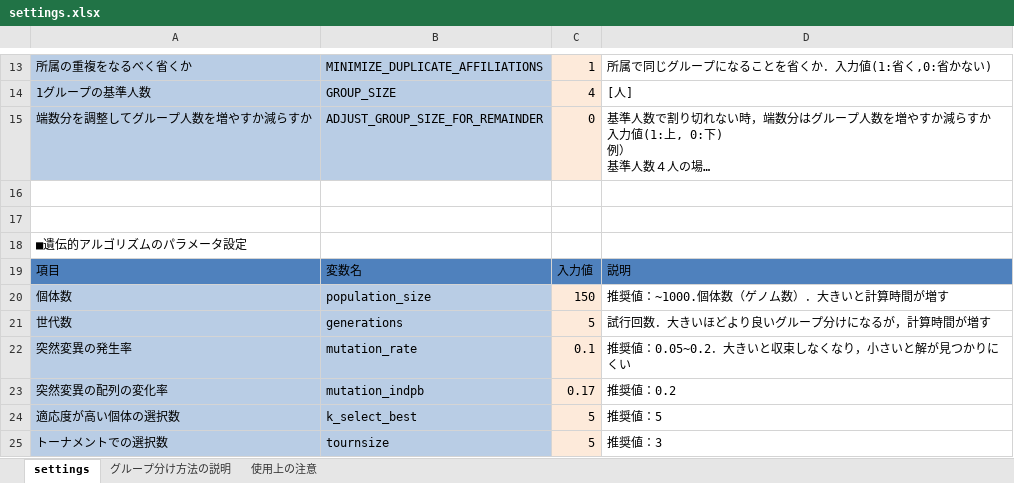
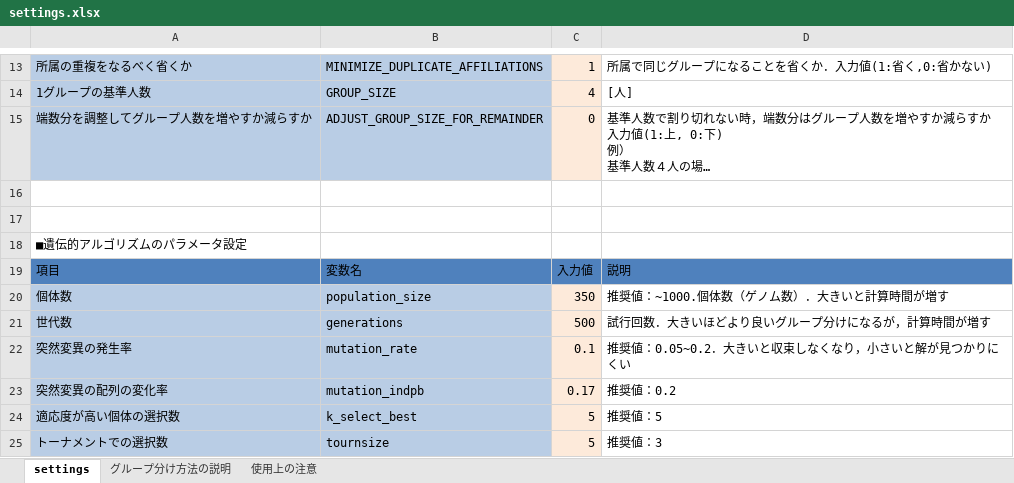
Before and after one commit to jay0423/separate_group_ga, an Excel workbook: settings.xlsx, sheet settings, drawn as a sheet; only a part is shown, gaps mark what is left out; long unchanged cells end in …; values as stored, in another font and other column widths than the file's, no borders; table styles not drawn; the diff names each change by its address in the sheet, - before the commit and + after, or states it on an @@ line.

```diff
--- a/settings.xlsx (sheet settings)
+++ b/settings.xlsx (sheet settings)
-C20: 150
+C20: 350
-C21: 5
+C21: 500
```
Also changed, not shown: names.xlsx, 1 other file.
